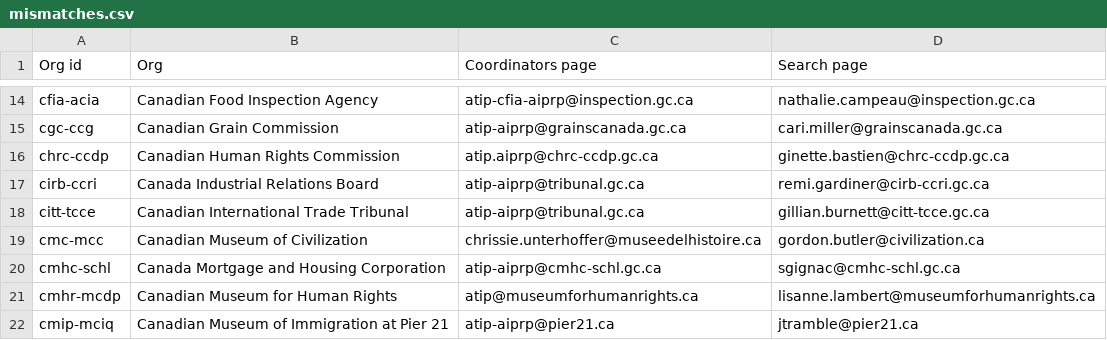
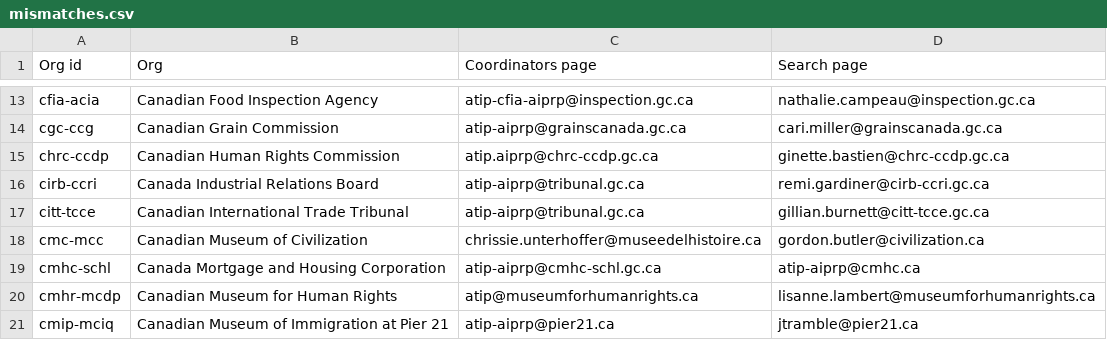
Before and after one commit to jpmckinney/information_request_summaries_and_responses, a CSV file: support/mismatches.csv, drawn as a sheet; only a part is shown, gaps mark what is left out; the diff covers the shown part only.

```diff
--- a/support/mismatches.csv
+++ b/support/mismatches.csv
@@ -19,3 +18,3 @@ citt-tcce,Canadian International Trade Tribunal,atip-aiprp@tribunal.gc.ca,gillia
 cmc-mcc,Canadian Museum of Civilization,chrissie.unterhoffer@museedelhistoire.ca,gordon.butler@civilization.ca
-cmhc-schl,Canada Mortgage and Housing Corporation,atip-aiprp@cmhc-schl.gc.ca,sgignac@cmhc-schl.gc.ca
+cmhc-schl,Canada Mortgage and Housing Corporation,atip-aiprp@cmhc-schl.gc.ca,atip-aiprp@cmhc.ca
 cmhr-mcdp,Canadian Museum for Human Rights,atip@museumforhumanrights.ca,lisanne.lambert@museumforhumanrights.ca
```
Also changed, not shown: 1 added row, 5 removed rows and 1 edited cell elsewhere in this file.
